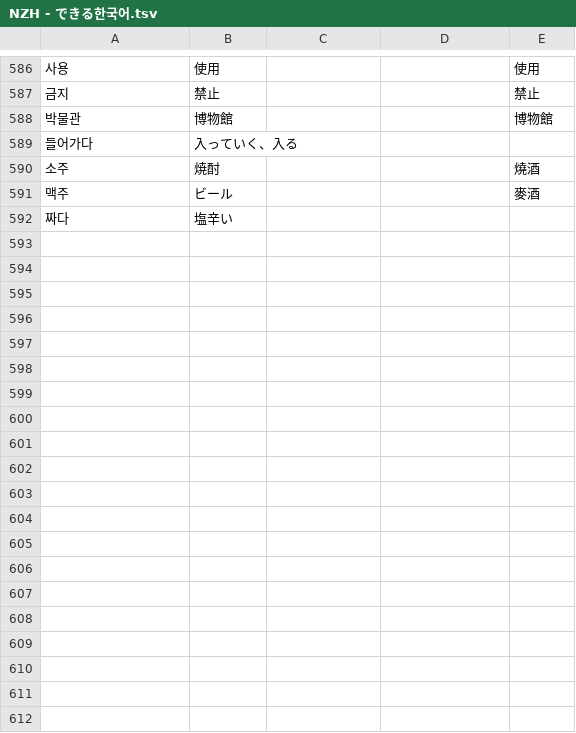
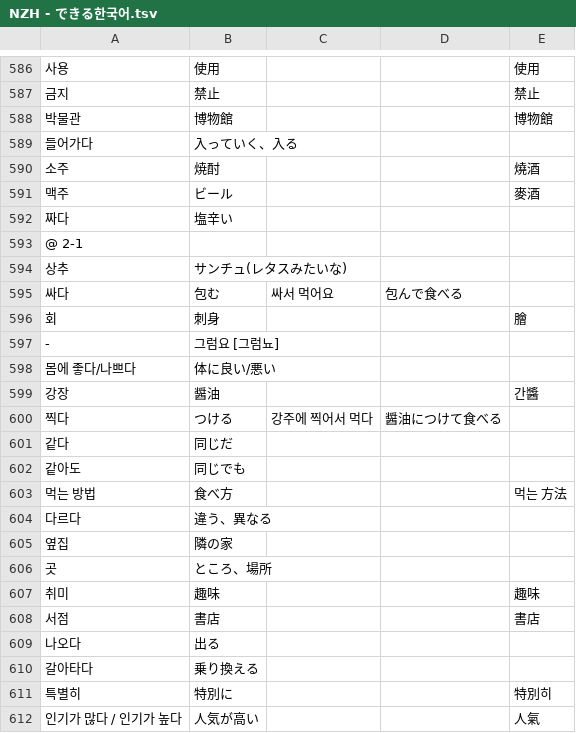
Before and after one commit to jdwebdev/NZH, a TSV file: tsv/NZH - できる한국어.tsv, drawn as a sheet; only a part is shown, gaps mark what is left out; the diff covers the shown part only; the diff names each change by its address in the sheet, - before the commit and + after, or states it on an @@ line.

Commit message:
MAJ

```diff
--- a/tsv/NZH - できる한국어.tsv
+++ b/tsv/NZH - できる한국어.tsv
+row 593: @ 2-1
+row 594: 상추 | サンチュ(レタスみたいな)
+row 595: 싸다 | 包む | 싸서 먹어요 | 包んで食べる
+row 596: 회 | 刺身 |  |  | 膾
+row 597: - | 그럼요 [그럼뇨]
+row 598: 몸에 좋다/나쁘다 | 体に良い/悪い
+row 599: 강장 | 醤油 |  |  | 간醬
+row 600: 찍다 | つける | 강주에 찍어서 먹다 | 醤油につけて食べる
+row 601: 같다 | 同じだ
+row 602: 같아도 | 同じでも
+row 603: 먹는 방법 | 食べ方 |  |  | 먹는 方法
+row 604: 다르다 | 違う、異なる
+row 605: 옆집 | 隣の家
+row 606: 곳 | ところ、場所
+row 607: 취미 | 趣味 |  |  | 趣味
+row 608: 서점 | 書店 |  |  | 書店
+row 609: 나오다 | 出る
+row 610: 갈아타다 | 乗り換える
+row 611: 특별히 | 特別に |  |  | 特別히
+row 612: 인기가 많다 / 인기가 높다 | 人気が高い |  |  | 人氣
```
Also changed, not shown: 55 added rows elsewhere in this file.
